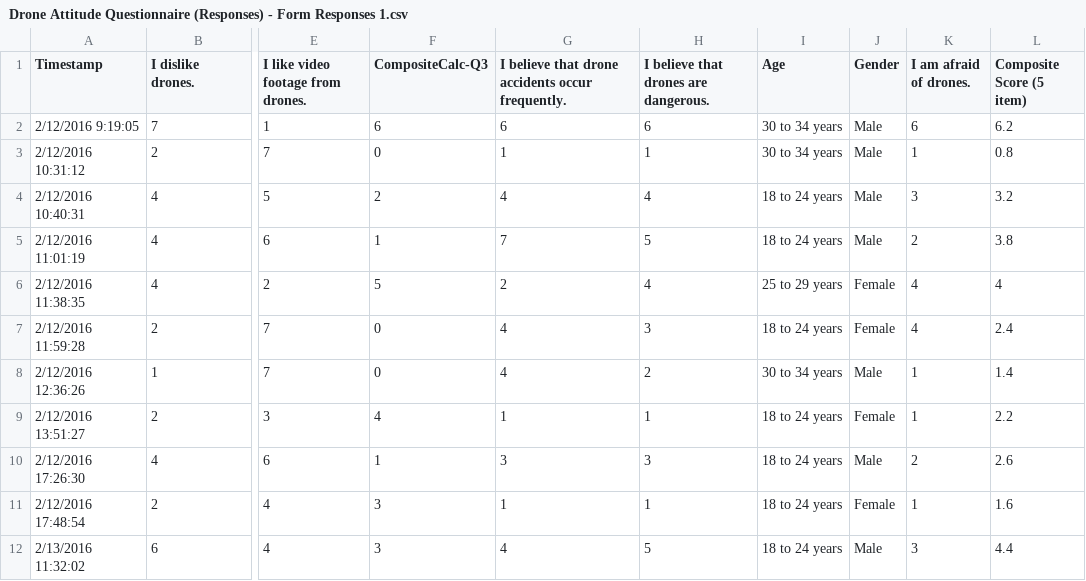
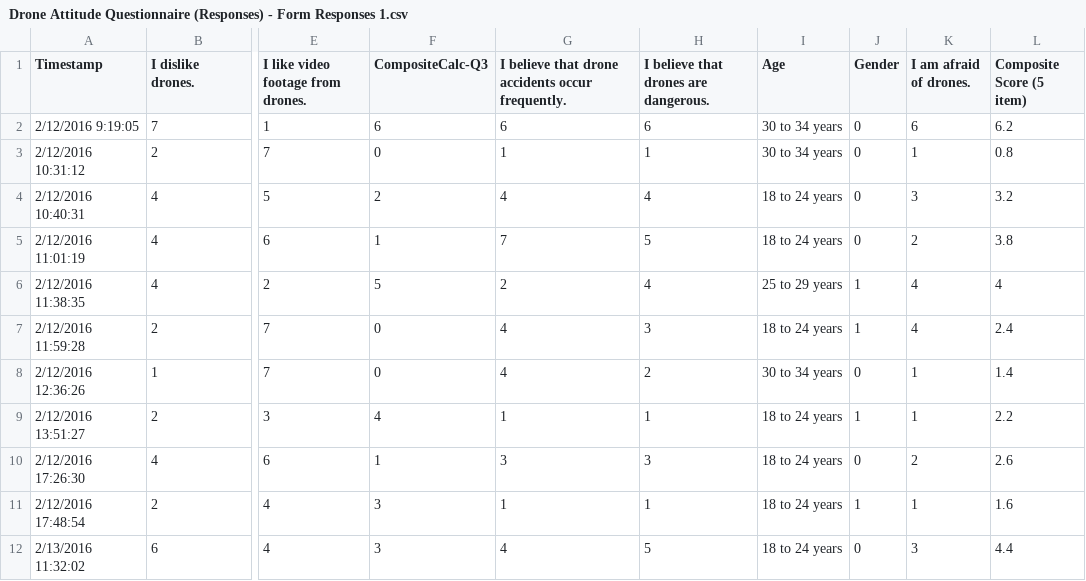
Before and after one commit to mrodrig/r-datasets, a CSV file: Drone Attitude Questionnaire (Responses) - Form Responses 1.csv, drawn as a sheet; only a part is shown, gaps mark what is left out; the diff names each change by its address in the sheet, - before the commit and + after, or states it on an @@ line.

Commit message:
codifying gender
0 = male
1 = female

```diff
--- a/Drone Attitude Questionnaire (Responses) - Form Responses 1.csv
+++ b/Drone Attitude Questionnaire (Responses) - Form Responses 1.csv
-J2:J5 (Gender): Male
+J2:J5 (Gender): 0
-J6:J7 (Gender): Female
+J6:J7 (Gender): 1
-J8 (Gender): Male
+J8 (Gender): 0
-J9 (Gender): Female
+J9 (Gender): 1
-J10 (Gender): Male
+J10 (Gender): 0
-J11 (Gender): Female
+J11 (Gender): 1
-J12 (Gender): Male
+J12 (Gender): 0
```
